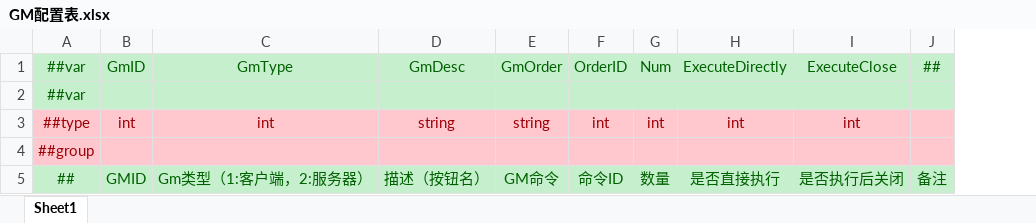
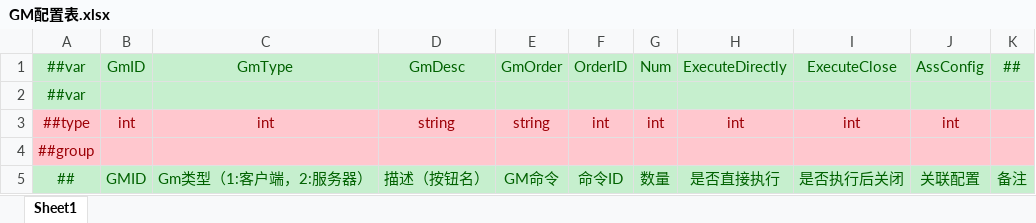
Before and after one commit to AzureBubble/DGame, an Excel workbook: GameConfig/Datas/GM配置表.xlsx, sheet Sheet1, drawn as a sheet; values as stored, in another font and other column widths than the file's, no borders; the diff names each change by its address in the sheet, - before the commit and + after, or states it on an @@ line.

```diff
--- a/GameConfig/Datas/GM配置表.xlsx (sheet Sheet1)
+++ b/GameConfig/Datas/GM配置表.xlsx (sheet Sheet1)
+column J, rows 1-5: AssConfig |  | int |  | 关联配置
```
Also changed, not shown: 12 other files.
